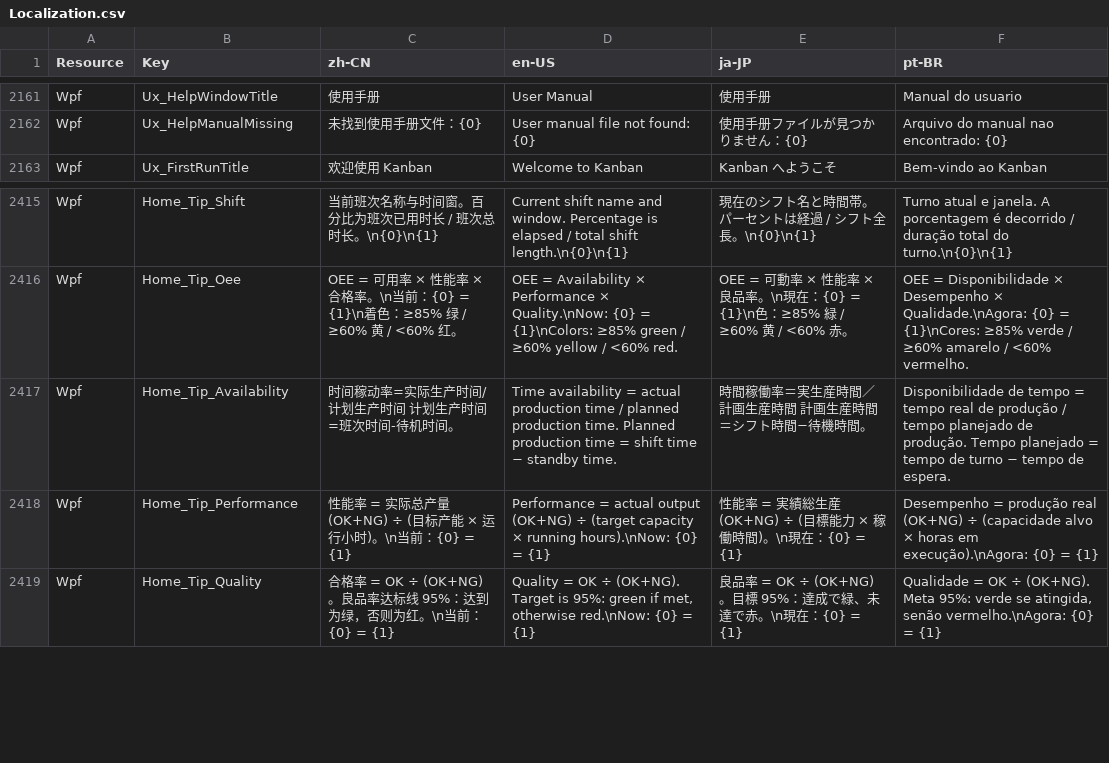
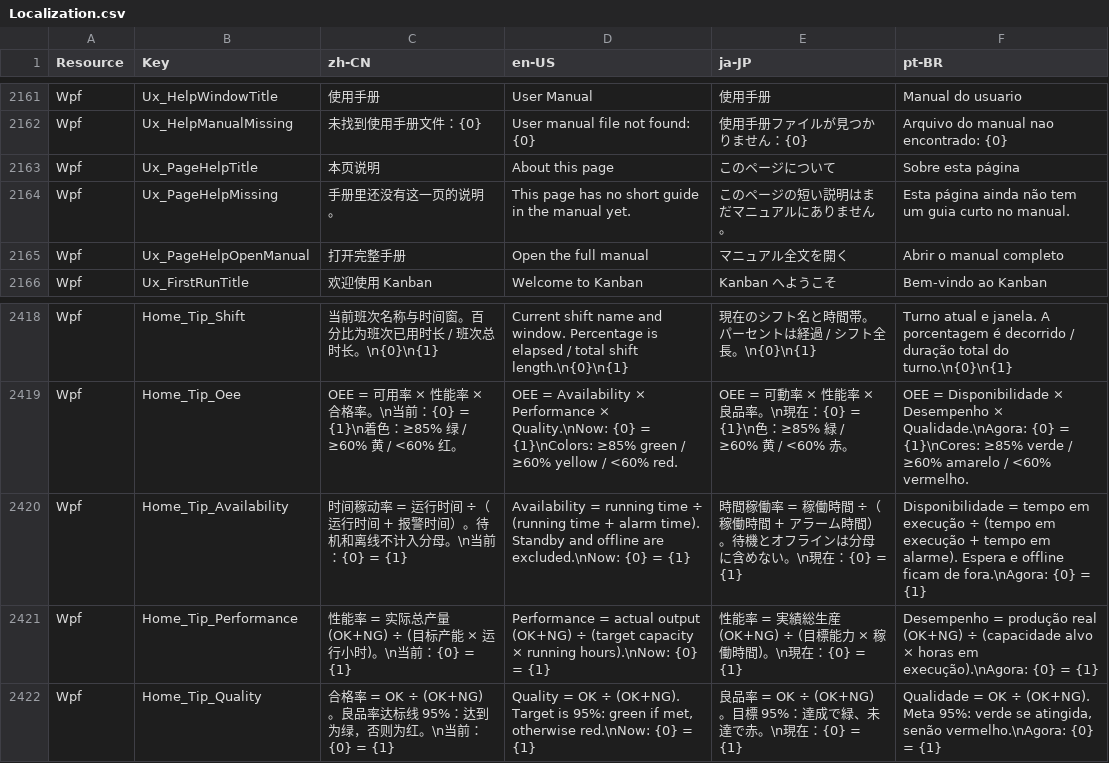
Before and after one commit to 18961389539/Kanban, a CSV file: MainAPP/Resources/Localization.csv, drawn as a sheet; only a part is shown, gaps mark what is left out.

```diff
--- a/MainAPP/Resources/Localization.csv
+++ b/MainAPP/Resources/Localization.csv
@@ -2298,2 +2298,5 @@ Wpf,Ux_HelpWindowTitle,使用手册,User Manual,使用手册,Manual do usuario
 Wpf,Ux_HelpManualMissing,未找到使用手册文件：{0},User manual file not found: {0},使用手册ファイルが見つかりません：{0},Arquivo do manual nao encontrado: {0}
+Wpf,Ux_PageHelpTitle,本页说明,About this page,このページについて,Sobre esta página
+Wpf,Ux_PageHelpMissing,手册里还没有这一页的说明。,This page has no short guide in the manual yet.,このページの短い説明はまだマニュアルにありません。,Esta página ainda não tem um guia curto no manual.
+Wpf,Ux_PageHelpOpenManual,打开完整手册,Open the full manual,マニュアル全文を開く,Abrir o manual completo
 Wpf,Ux_FirstRunTitle,欢迎使用 Kanban,Welcome to Kanban,Kanban へようこそ,Bem-vindo ao Kanban
@@ -2568,3 +2571,3 @@ Wpf,Home_Tip_Shift,"当前班次名称与时间窗。百分比为班次已用时
 Wpf,Home_Tip_Oee,"OEE = 可用率 × 性能率 × 合格率。\n当前：{0} = {1}\n着色：≥85% 绿 / ≥60% 黄 / <60% 红。","OEE = Availability × Performance × Quality.\nNow: {0} = {1}\nColors: ≥85% green / ≥60% yellow / <60% red.","OEE = 可動率 × 性能率 × 良品率。\n現在：{0} = {1}\n色：≥85% 緑 / ≥60% 黄 / <60% 赤。","OEE = Disponibilidade × Desempenho × Qualidade.\nAgora: {0} = {1}\nCores: ≥85% verde / ≥60% amarelo / <60% vermelho."
-Wpf,Home_Tip_Availability,"时间稼动率=实际生产时间/计划生产时间  计划生产时间=班次时间-待机时间。","Time availability = actual production time / planned production time. Planned production time = shift time − standby time.","時間稼働率＝実生産時間／計画生産時間  計画生産時間＝シフト時間−待機時間。","Disponibilidade de tempo = tempo real de produção / tempo planejado de produção. Tempo planejado = tempo de turno − tempo de espera."
+Wpf,Home_Tip_Availability,"时间稼动率 = 运行时间 ÷（运行时间 + 报警时间）。待机和离线不计入分母。\n当前：{0} = {1}","Availability = running time ÷ (running time + alarm time). Standby and offline are excluded.\nNow: {0} = {1}","時間稼働率 = 稼働時間 ÷（稼働時間 + アラーム時間）。待機とオフラインは分母に含めない。\n現在：{0} = {1}","Disponibilidade = tempo em execução ÷ (tempo em execução + tempo em alarme). Espera e offline ficam de fora.\nAgora: {0} = {1}"
 Wpf,Home_Tip_Performance,"性能率 = 实际总产量(OK+NG) ÷ (目标产能 × 运行小时)。\n当前：{0} = {1}","Performance = actual output (OK+NG) ÷ (target capacity × running hours).\nNow: {0} = {1}","性能率 = 実績総生産(OK+NG) ÷ (目標能力 × 稼働時間)。\n現在：{0} = {1}","Desempenho = produção real (OK+NG) ÷ (capacidade alvo × horas em execução).\nAgora: {0} = {1}"
```
Also changed, not shown: 39 other files.
